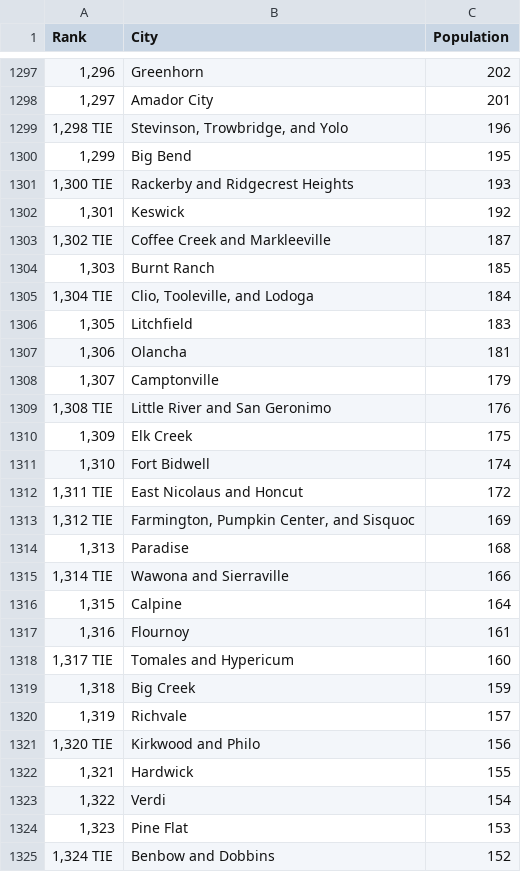
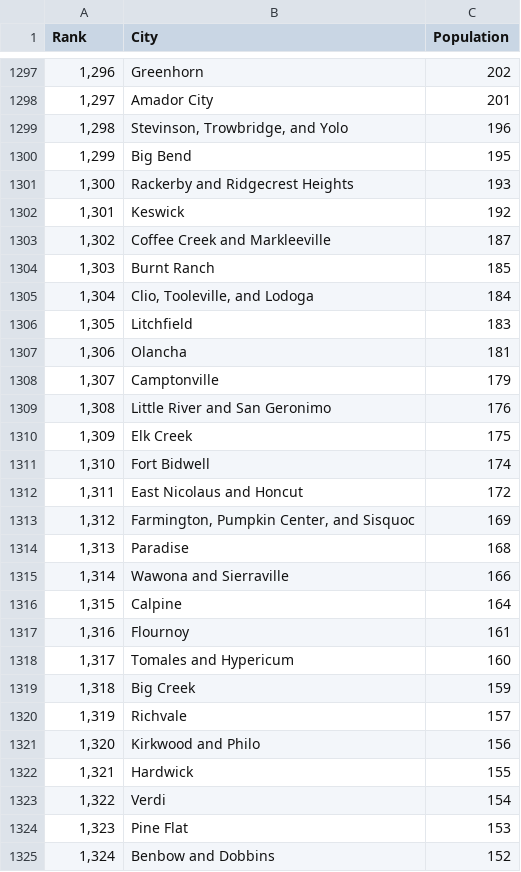
Before and after one commit to juanhuaan/DSCI-551-Emulation-based-system, a CSV file: dataSet/city.csv (was dataSet/population.csv), drawn as a sheet; only a part is shown, gaps mark what is left out; the diff covers the shown part only.

Commit message:
do data cleaning in post city.csc

```diff
--- a/dataSet/population.csv
+++ b/dataSet/city.csv
@@ -1298,9 +1298,9 @@ Rank,City,Population
 "1,297",Amador City,201
-"1,298 TIE","Stevinson, Trowbridge, and Yolo",196
+"1,298 ","Stevinson, Trowbridge, and Yolo",196
 "1,299",Big Bend,195
-"1,300 TIE",Rackerby and Ridgecrest Heights,193
+"1,300 ",Rackerby and Ridgecrest Heights,193
 "1,301",Keswick,192
-"1,302 TIE",Coffee Creek and Markleeville,187
+"1,302 ",Coffee Creek and Markleeville,187
 "1,303",Burnt Ranch,185
-"1,304 TIE","Clio, Tooleville, and Lodoga",184
+"1,304 ","Clio, Tooleville, and Lodoga",184
 "1,305",Litchfield,183
@@ -1308,15 +1308,15 @@ Rank,City,Population
 "1,307",Camptonville,179
-"1,308 TIE",Little River and San Geronimo,176
+"1,308 ",Little River and San Geronimo,176
 "1,309",Elk Creek,175
 "1,310",Fort Bidwell,174
-"1,311 TIE",East Nicolaus and Honcut,172
-"1,312 TIE","Farmington, Pumpkin Center, and Sisquoc",169
+"1,311 ",East Nicolaus and Honcut,172
+"1,312 ","Farmington, Pumpkin Center, and Sisquoc",169
 "1,313",Paradise,168
-"1,314 TIE",Wawona and Sierraville,166
+"1,314 ",Wawona and Sierraville,166
 "1,315",Calpine,164
 "1,316",Flournoy,161
-"1,317 TIE",Tomales and Hypericum,160
+"1,317 ",Tomales and Hypericum,160
 "1,318",Big Creek,159
 "1,319",Richvale,157
-"1,320 TIE",Kirkwood and Philo,156
+"1,320 ",Kirkwood and Philo,156
 "1,321",Hardwick,155
@@ -1324,2 +1324,2 @@ Rank,City,Population
 "1,323",Pine Flat,153
-"1,324 TIE",Benbow and Dobbins,152
+"1,324 ",Benbow and Dobbins,152
```
Also changed, not shown: 122 edited cells elsewhere in this file, dataSet/testCity.csv, 8 other files.
